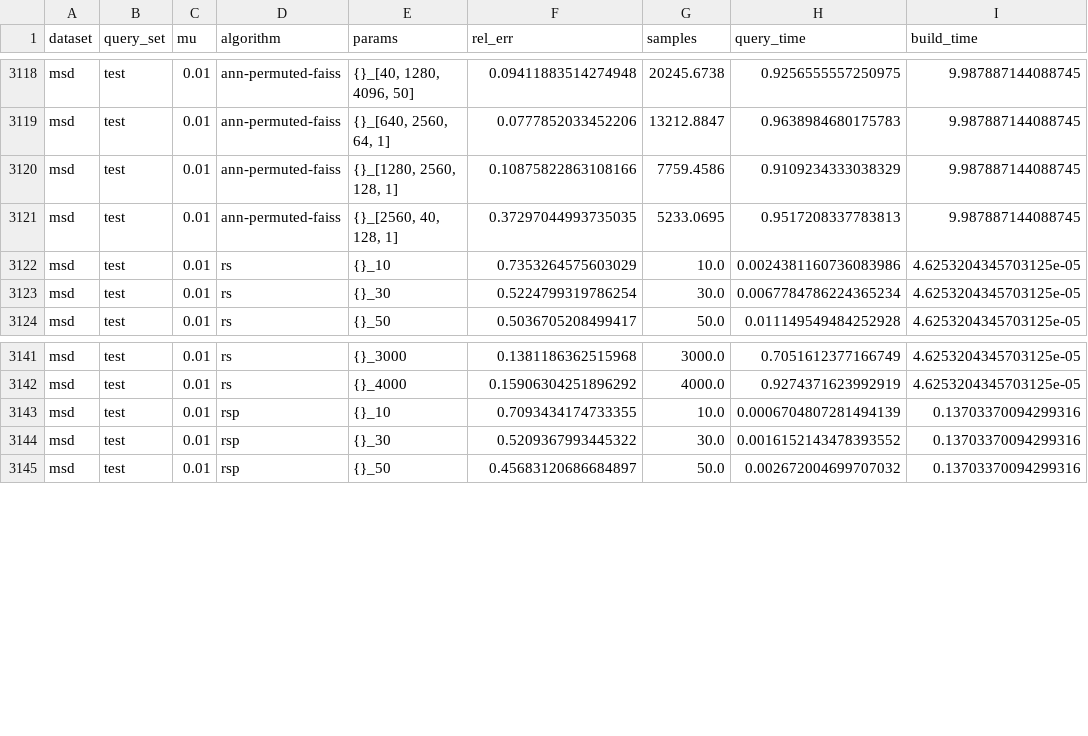
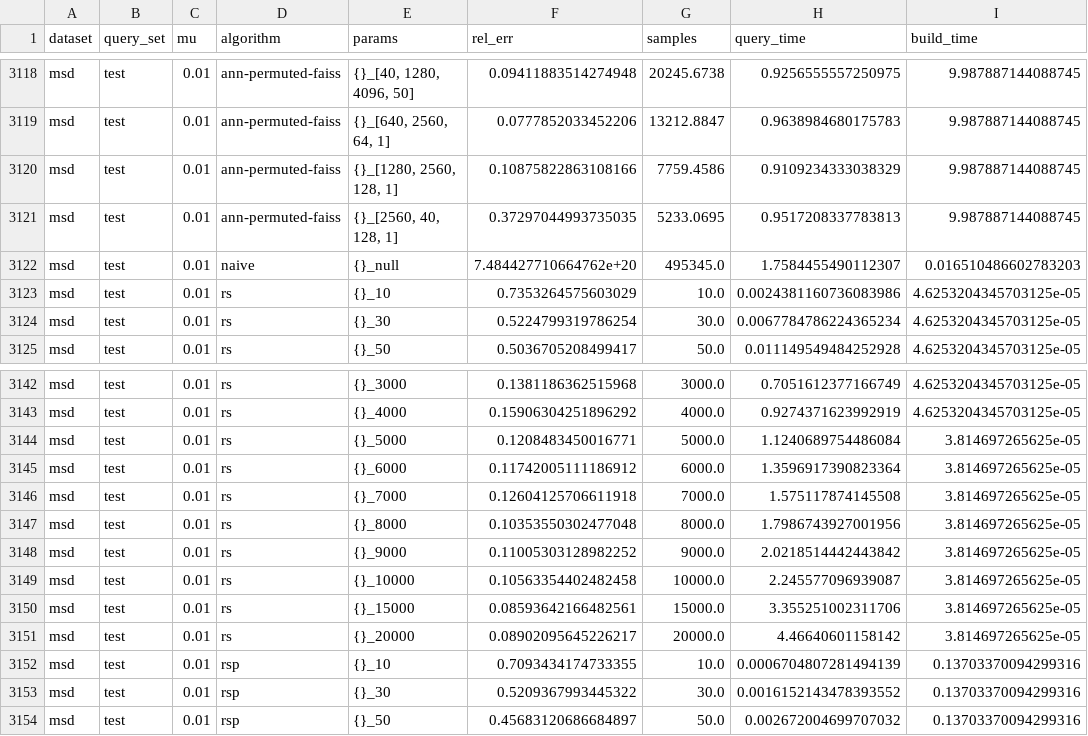
Before and after one commit to pmacg/deann-experiments, a CSV file: results/msd.01.csv, drawn as a sheet; only a part is shown, gaps mark what is left out; the diff names each change by its address in the sheet, - before the commit and + after, or states it on an @@ line.

Commit message:
Update msd results

```diff
--- a/results/msd.01.csv
+++ b/results/msd.01.csv
+row 3122: msd | test | 0.01 | naive | {}_null | 7.484427710664762e+20 | 495345.0 | 1.7584455490112307 | 0.016510486602783203
+row 3144: msd | test | 0.01 | rs | {}_5000 | 0.1208483450016771 | 5000.0 | 1.1240689754486084 | 3.814697265625e-05
+row 3145: msd | test | 0.01 | rs | {}_6000 | 0.11742005111186912 | 6000.0 | 1.3596917390823364 | 3.814697265625e-05
+row 3146: msd | test | 0.01 | rs | {}_7000 | 0.12604125706611918 | 7000.0 | 1.575117874145508 | 3.814697265625e-05
+row 3147: msd | test | 0.01 | rs | {}_8000 | 0.10353550302477048 | 8000.0 | 1.7986743927001956 | 3.814697265625e-05
+row 3148: msd | test | 0.01 | rs | {}_9000 | 0.11005303128982252 | 9000.0 | 2.0218514442443842 | 3.814697265625e-05
+row 3149: msd | test | 0.01 | rs | {}_10000 | 0.10563354402482458 | 10000.0 | 2.245577096939087 | 3.814697265625e-05
+row 3150: msd | test | 0.01 | rs | {}_15000 | 0.08593642166482561 | 15000.0 | 3.355251002311706 | 3.814697265625e-05
+row 3151: msd | test | 0.01 | rs | {}_20000 | 0.08902095645226217 | 20000.0 | 4.46640601158142 | 3.814697265625e-05
```
